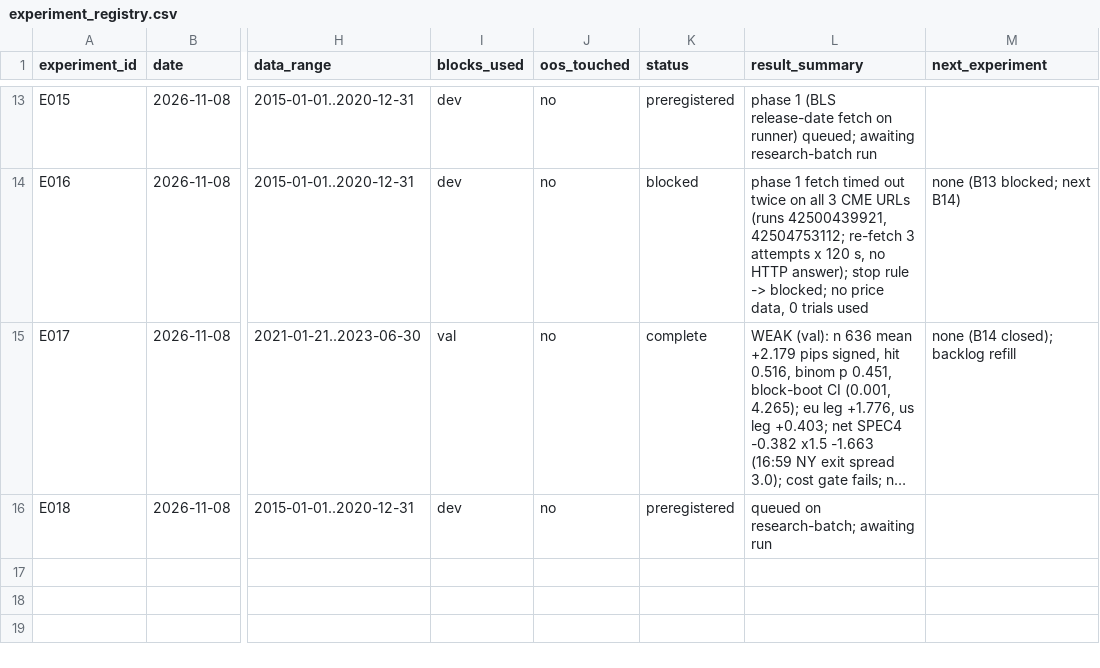
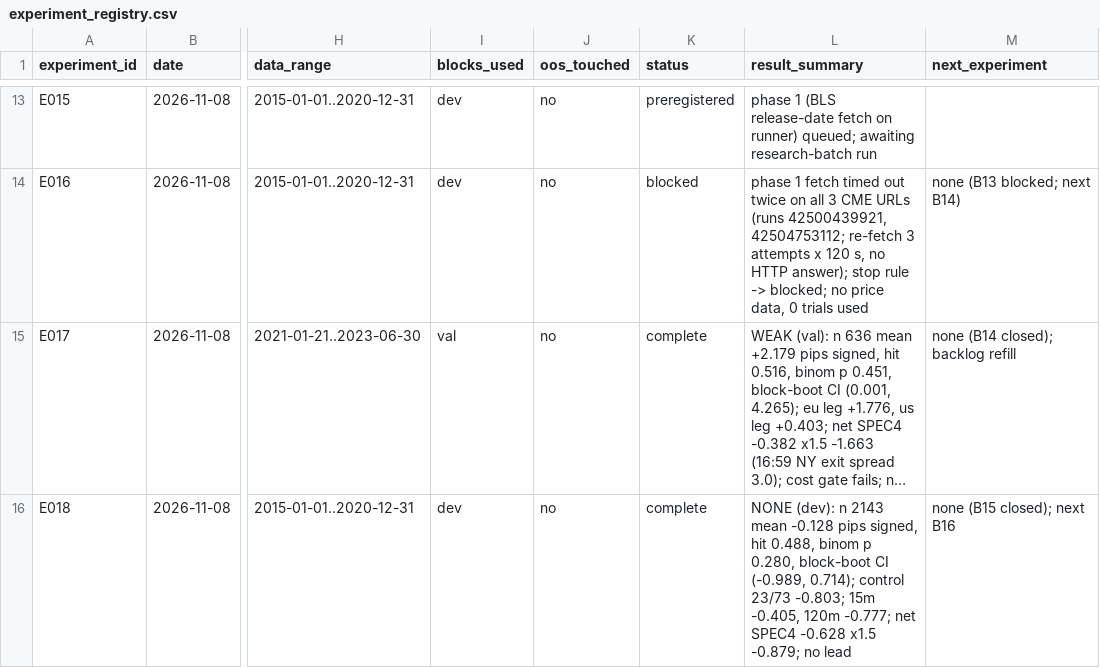
Before and after one commit to wernerh/fx-adaptive-research, a CSV file: experiments/experiment_registry.csv, drawn as a sheet; only a part is shown, gaps mark what is left out; long unchanged cells end in …; the diff names each change by its address in the sheet, - before the commit and + after, or states it on an @@ line.

```diff
--- a/experiments/experiment_registry.csv
+++ b/experiments/experiment_registry.csv
-K16 (status): preregistered
+K16 (status): complete
-L16 (result_summary): queued on research-batch; awaiting run
+L16 (result_summary): NONE (dev): n 2143 mean -0.128 pips signed, hit 0.488, binom p 0.280, block-boot CI (-0.989, 0.714); control 23/73 -0.803; 15m -0.405, 120m -0.777; net SPEC4 -0.628 x1.5 -0.879; no lead
-M16 (next_experiment): (empty)
+M16 (next_experiment): none (B15 closed); next B16
```
Also changed, not shown: 8 other files.
